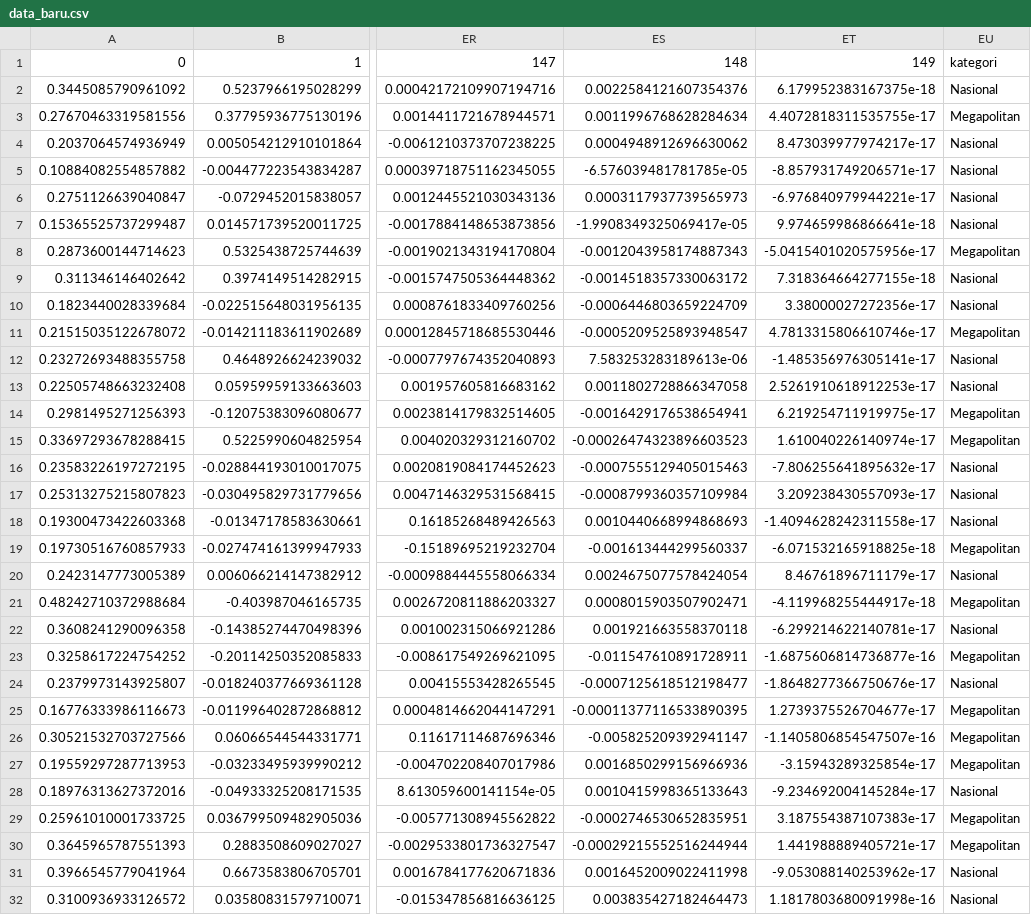
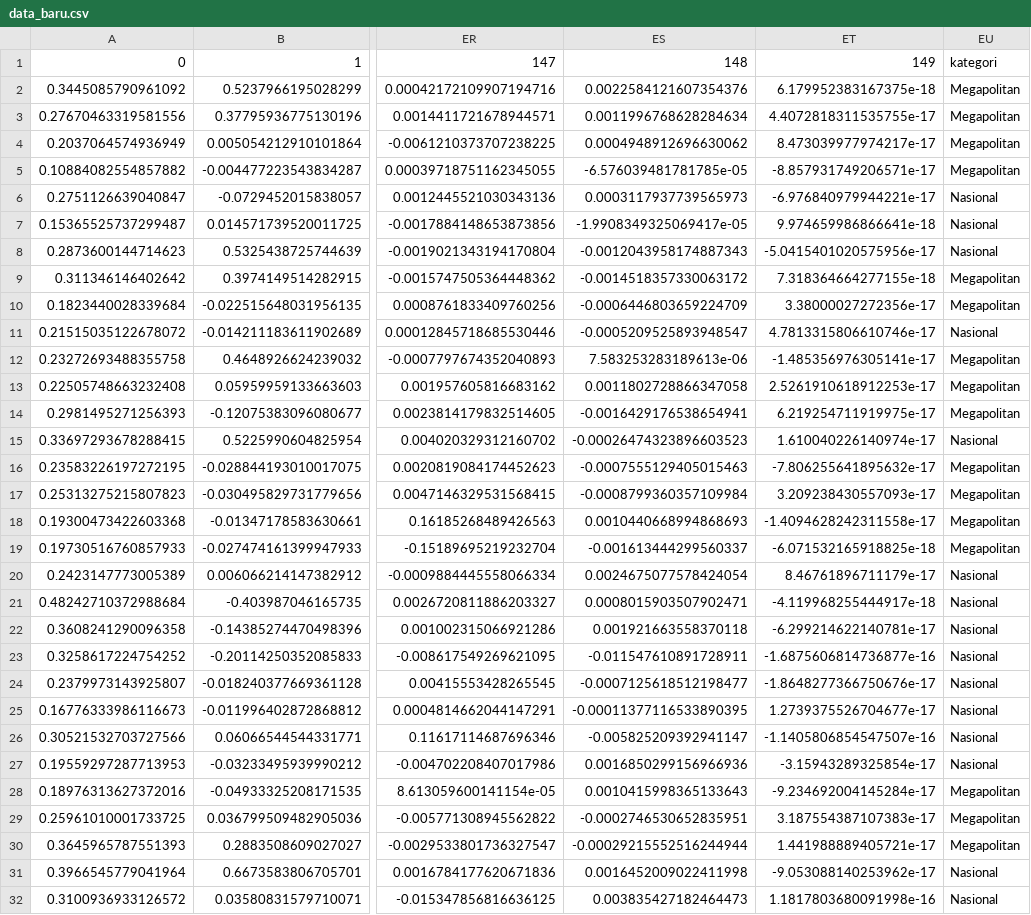
Before and after one commit to bgali351/berita, a CSV file: data_baru.csv, drawn as a sheet; only a part is shown, gaps mark what is left out; the diff covers the shown part only; the diff names each change by its address in the sheet, - before the commit and + after, or states it on an @@ line.

```diff
--- a/data_baru.csv
+++ b/data_baru.csv
-EU2: Nasional
+EU2: Megapolitan
-EU4:EU5: Nasional
+EU4:EU5: Megapolitan
-EU8: Megapolitan
+EU8: Nasional
-EU9:EU10: Nasional
+EU9:EU10: Megapolitan
-EU11: Megapolitan
+EU11: Nasional
-EU12:EU13: Nasional
+EU12:EU13: Megapolitan
-EU15: Megapolitan
+EU15: Nasional
-EU16:EU18: Nasional
+EU16:EU18: Megapolitan
-EU21: Megapolitan
+EU21: Nasional
-EU23: Megapolitan
+EU23: Nasional
-EU25:EU27: Megapolitan
+EU25:EU27: Nasional
-EU28: Nasional
+EU28: Megapolitan
```
Also changed, not shown: 68 edited cells elsewhere in this file, 22 other files.
